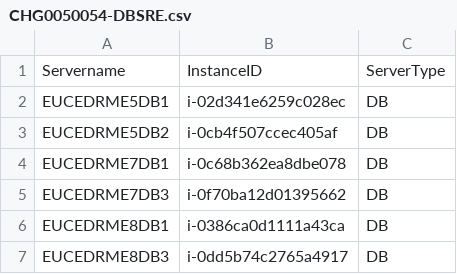
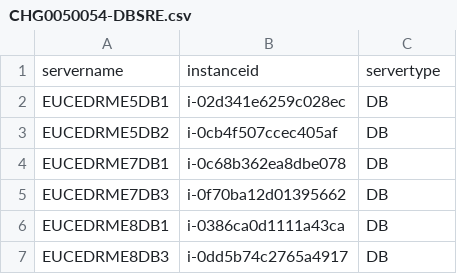
Before and after one commit to tuneo13/sql-service-controller, a CSV file: CHG0050054-DBSRE.csv, drawn as a sheet; only a part is shown.

Commit message:
Add files via upload

```diff
--- a/CHG0050054-DBSRE.csv
+++ b/CHG0050054-DBSRE.csv
@@ -1,2 +1,2 @@
-Servername,InstanceID,ServerType
+servername,instanceid,servertype
 EUCEDRME5DB1,i-02d341e6259c028ec,DB
```
